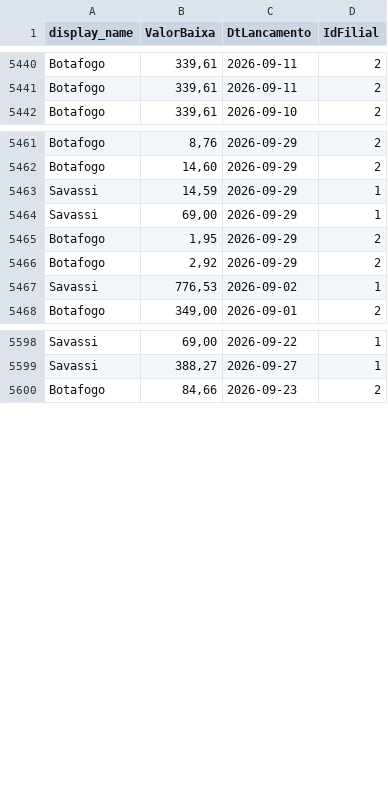
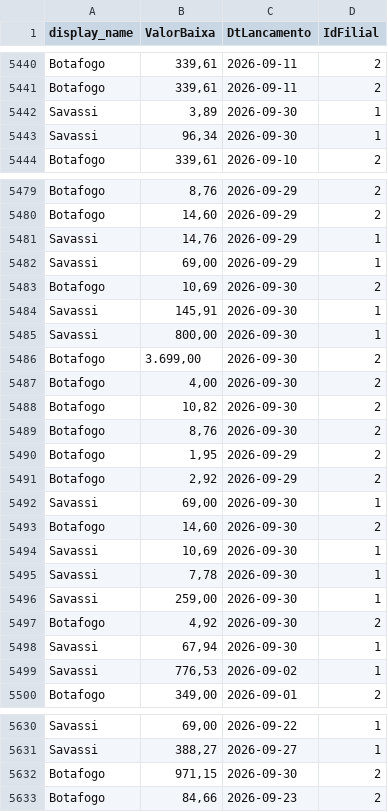
Before and after one commit to actionblackrep/dashboards, a CSV file: data/filtered_data_br.csv, drawn as a sheet; only a part is shown, gaps mark what is left out; the diff covers the shown part only.

```diff
--- a/data/filtered_data_br.csv
+++ b/data/filtered_data_br.csv
@@ -5441,2 +5441,4 @@ Botafogo,"339,61",2026-09-11,2
 Botafogo,"339,61",2026-09-11,2
+Savassi,"3,89",2026-09-30,1
+Savassi,"96,34",2026-09-30,1
 Botafogo,"339,61",2026-09-10,2
@@ -5462,6 +5480,20 @@ Botafogo,"8,76",2026-09-29,2
 Botafogo,"14,60",2026-09-29,2
-Savassi,"14,59",2026-09-29,1
+Savassi,"14,76",2026-09-29,1
 Savassi,"69,00",2026-09-29,1
+Botafogo,"10,69",2026-09-30,2
+Savassi,"145,91",2026-09-30,1
+Savassi,"800,00",2026-09-30,1
+Botafogo,"3.699,00",2026-09-30,2
+Botafogo,"4,00",2026-09-30,2
+Botafogo,"10,82",2026-09-30,2
+Botafogo,"8,76",2026-09-30,2
 Botafogo,"1,95",2026-09-29,2
 Botafogo,"2,92",2026-09-29,2
+Savassi,"69,00",2026-09-30,1
+Botafogo,"14,60",2026-09-30,2
+Savassi,"10,69",2026-09-30,1
+Savassi,"7,78",2026-09-30,1
+Savassi,"259,00",2026-09-30,1
+Botafogo,"4,92",2026-09-30,2
+Savassi,"67,94",2026-09-30,1
 Savassi,"776,53",2026-09-02,1
@@ -5599,2 +5631,3 @@ Savassi,"69,00",2026-09-22,1
 Savassi,"388,27",2026-09-27,1
+Botafogo,"971,15",2026-09-30,2
 Botafogo,"84,66",2026-09-23,2
```
Also changed, not shown: 20 added rows elsewhere in this file, data/sedes.csv, 2 other files.
